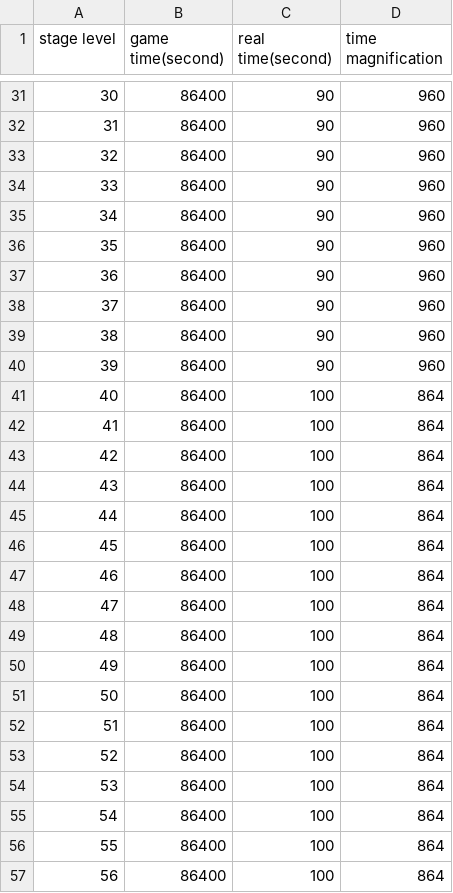
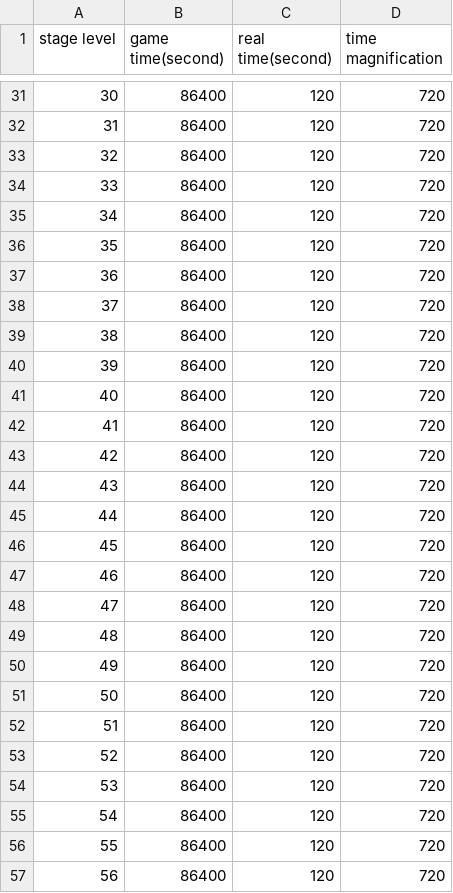
Before and after one commit to kio972/Project_DefenceMaking, a CSV file: Assets/Resources/Data/Stage1/Stage1_timeRateTable.csv, drawn as a sheet; only a part is shown, gaps mark what is left out; the diff covers the shown part only.

```diff
--- a/Assets/Resources/Data/Stage1/Stage1_timeRateTable.csv
+++ b/Assets/Resources/Data/Stage1/Stage1_timeRateTable.csv
@@ -31,27 +31,27 @@ stage level,game time(second),real time(second),time magnification
-30,86400,90,960
-31,86400,90,960
-32,86400,90,960
-33,86400,90,960
-34,86400,90,960
-35,86400,90,960
-36,86400,90,960
-37,86400,90,960
-38,86400,90,960
-39,86400,90,960
-40,86400,100,864
-41,86400,100,864
-42,86400,100,864
-43,86400,100,864
-44,86400,100,864
-45,86400,100,864
-46,86400,100,864
-47,86400,100,864
-48,86400,100,864
-49,86400,100,864
-50,86400,100,864
-51,86400,100,864
-52,86400,100,864
-53,86400,100,864
-54,86400,100,864
-55,86400,100,864
-56,86400,100,864
+30,86400,120,720
+31,86400,120,720
+32,86400,120,720
+33,86400,120,720
+34,86400,120,720
+35,86400,120,720
+36,86400,120,720
+37,86400,120,720
+38,86400,120,720
+39,86400,120,720
+40,86400,120,720
+41,86400,120,720
+42,86400,120,720
+43,86400,120,720
+44,86400,120,720
+45,86400,120,720
+46,86400,120,720
+47,86400,120,720
+48,86400,120,720
+49,86400,120,720
+50,86400,120,720
+51,86400,120,720
+52,86400,120,720
+53,86400,120,720
+54,86400,120,720
+55,86400,120,720
+56,86400,120,720
```
Also changed, not shown: 52 edited cells elsewhere in this file, Assets/Resources/Data/Stage1/Stage1_questTable.csv, Assets/Resources/Data/researchData.csv, 3 other files.
